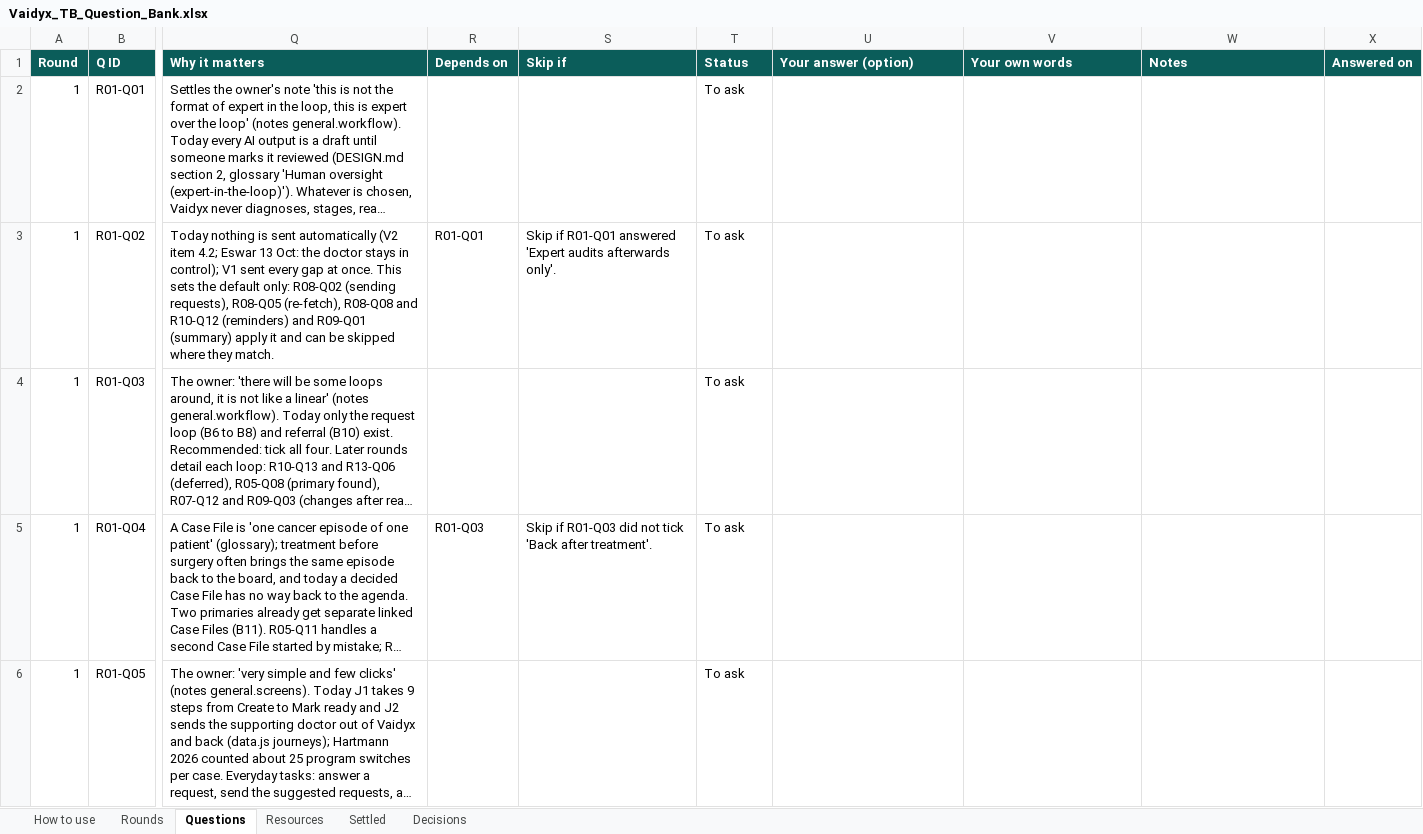
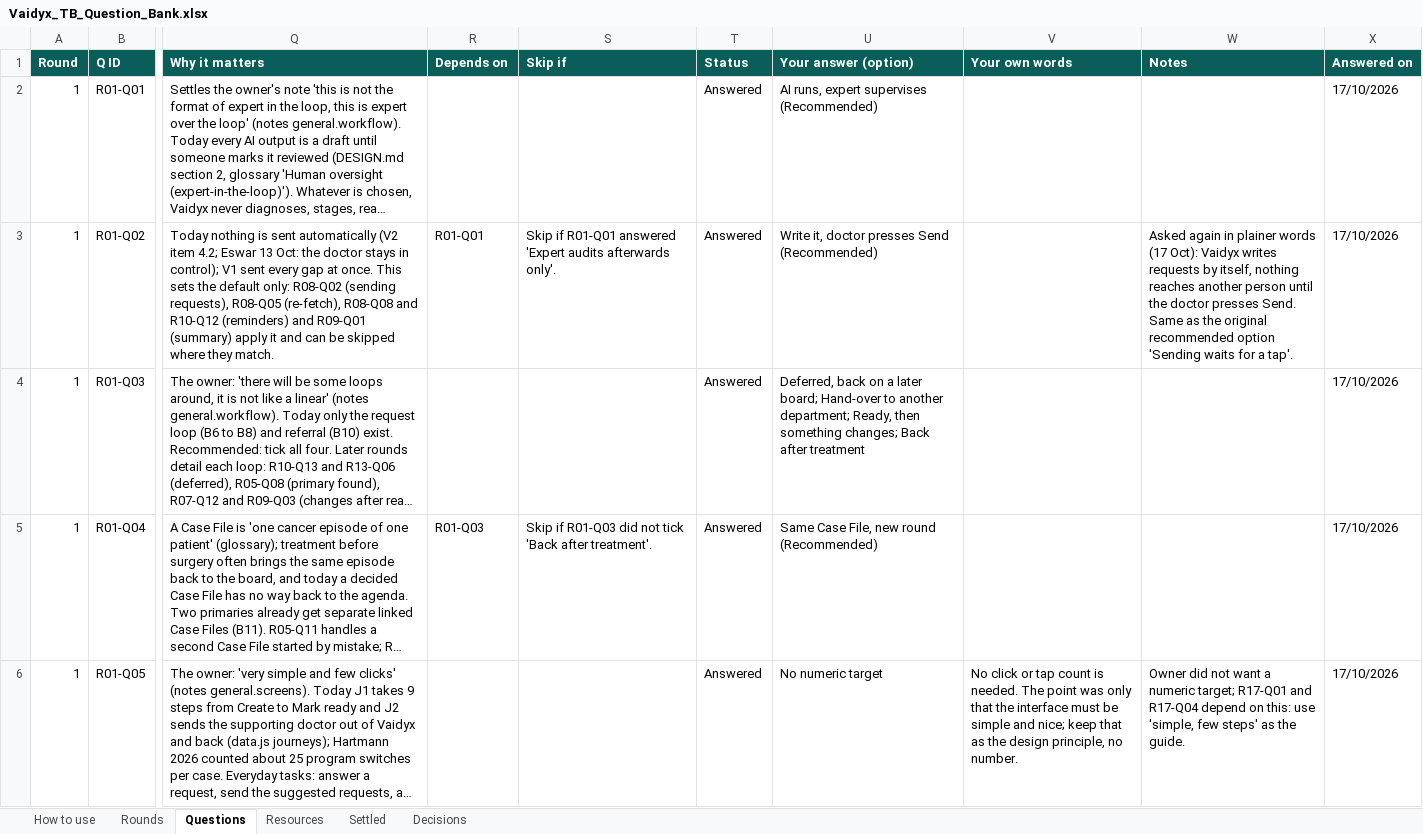
Before and after one commit to Nikhil-Rao20/Vaidyx, an Excel workbook: docs/ui/questions/Vaidyx_TB_Question_Bank.xlsx, sheet Questions, drawn as a sheet; only a part is shown, gaps mark what is left out; long unchanged cells end in …; values as stored, in another font and other column widths than the file's, no borders; conditional formats not drawn; the diff covers the shown part only; the diff names each change by its address in the sheet, - before the commit and + after, or states it on an @@ line.

Commit message:
UI-Q01: Round 1 answers (principles)
17 answers: expert over the loop = AI runs, expert supervises; four loops are
normal paths; no numeric click target, simple UI as the principle; validated
sources = Indian guidelines, international guidelines, reference books,
peer-reviewed papers, plus similar published cases (found by Vaidyx, picked by
the doctor; preprints and white papers labelled 'not peer reviewed'; local
library first, then online); requests written by Vaidyx, sent by the doctor;
same Case File with a new round on return; a named doctor approves sources;
source chips; English only; keep 'Pre-Authorization' with 'records check';
'Human oversight (expert over the loop)'; model labels on the model page and
exports. record_answers.py writes answers into the rounds and rebuilds the
workbook.

```diff
--- a/docs/ui/questions/Vaidyx_TB_Question_Bank.xlsx (sheet Questions)
+++ b/docs/ui/questions/Vaidyx_TB_Question_Bank.xlsx (sheet Questions)
-T2:T6 (Status): To ask
+T2:T6 (Status): Answered
-U2 (Your answer (option)): (empty)
+U2 (Your answer (option)): AI runs, expert supervises (Recommended)
-X2:X6 (Answered on): (empty)
+X2:X6 (Answered on): 17/10/2026
-U3 (Your answer (option)): (empty)
+U3 (Your answer (option)): Write it, doctor presses Send (Recommended)
-W3 (Notes): (empty)
+W3 (Notes): Asked again in plainer words (17 Oct): Vaidyx writes requests by itself, nothing reaches another person until the doctor presses Send. Same as the original recommended option 'Sending waits for a tap'.
-U4 (Your answer (option)): (empty)
+U4 (Your answer (option)): Deferred, back on a later board; Hand-over to another department; Ready, then something changes; Back after treatment
-U5 (Your answer (option)): (empty)
+U5 (Your answer (option)): Same Case File, new round (Recommended)
-U6 (Your answer (option)): (empty)
+U6 (Your answer (option)): No numeric target
-V6 (Your own words): (empty)
+V6 (Your own words): No click or tap count is needed. The point was only that the interface must be simple and nice; keep that as the design principle, no number.
-W6 (Notes): (empty)
+W6 (Notes): Owner did not want a numeric target; R17-Q01 and R17-Q04 depend on this: use 'simple, few steps' as the guide.
```
Also changed, not shown: 4 added rows and 27 edited cells elsewhere in this sheet, sheet Decisions, sheet Rounds, 2 other files.
